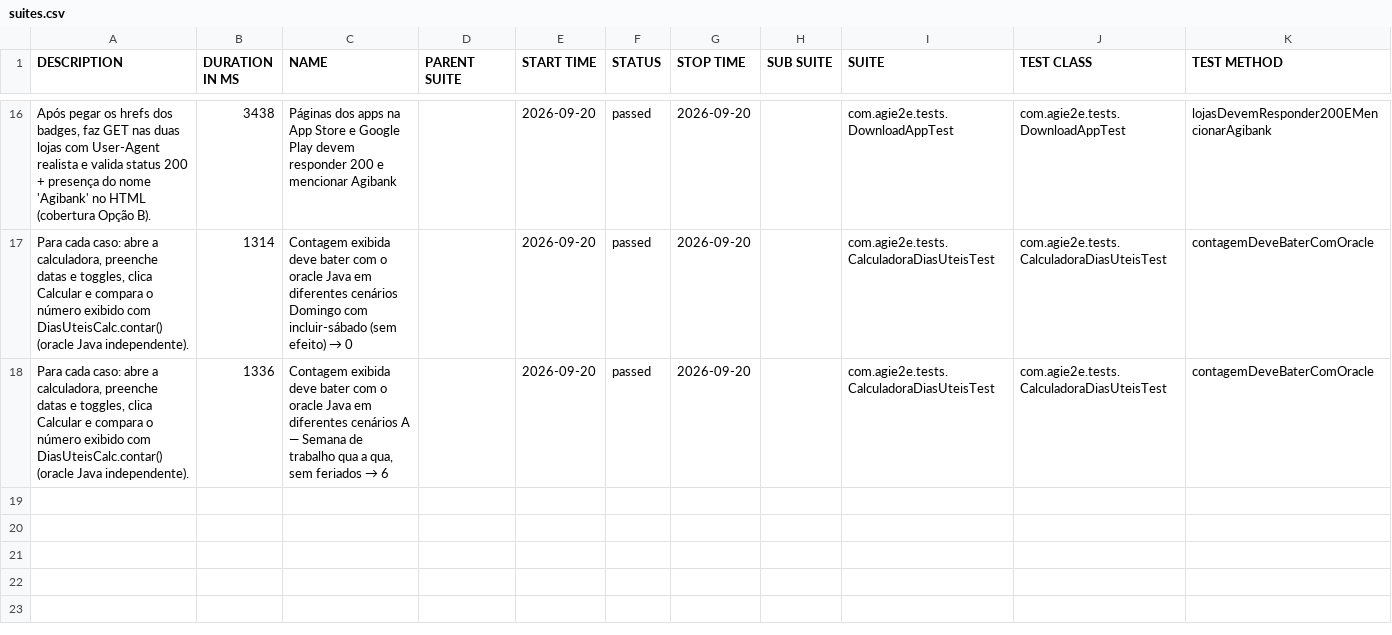
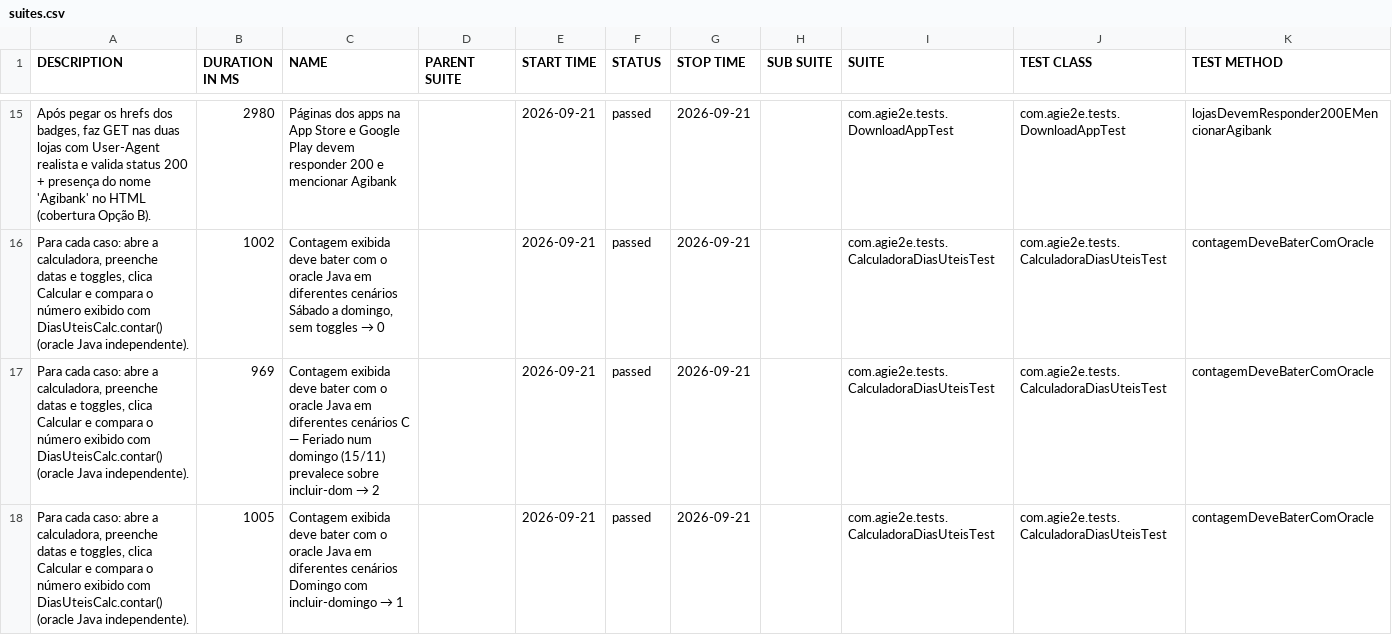
Before and after one commit to silasmarques/agi-e2e, a CSV file: data/suites.csv, drawn as a sheet; only a part is shown, gaps mark what is left out; the diff covers the shown part only.

```diff
--- a/data/suites.csv
+++ b/data/suites.csv
@@ -16,3 +15,4 @@
-"Após pegar os hrefs dos badges, faz GET nas duas lojas com User-Agent realista e valida status 200 + presença do nome 'Agibank' no HTML (cobertura Opção B).","3438","Páginas dos apps na App Store e Google Play devem responder 200 e mencionar Agibank","","2026-09-20","passed","2026-09-20","","com.agie2e.tests.DownloadAppTest","com.agie2e.tests.DownloadAppTest","lojasDevemResponder200EMencionarAgibank"
-"Para cada caso: abre a calculadora, preenche datas e toggles, clica Calcular e compara o número exibido com DiasUteisCalc.contar() (oracle Java independente).","1314","Contagem exibida deve bater com o oracle Java em diferentes cenários Domingo com incluir-sábado (sem efeito) → 0","","2026-09-20","passed","2026-09-20","","com.agie2e.tests.CalculadoraDiasUteisTest","com.agie2e.tests.CalculadoraDiasUteisTest","contagemDeveBaterComOracle"
-"Para cada caso: abre a calculadora, preenche datas e toggles, clica Calcular e compara o número exibido com DiasUteisCalc.contar() (oracle Java independente).","1336","Contagem exibida deve bater com o oracle Java em diferentes cenários A — Semana de trabalho qua a qua, sem feriados → 6","","2026-09-20","passed","2026-09-20","","com.agie2e.tests.CalculadoraDiasUteisTest","com.agie2e.tests.CalculadoraDiasUteisTest","contagemDeveBaterComOracle"
+"Após pegar os hrefs dos badges, faz GET nas duas lojas com User-Agent realista e valida status 200 + presença do nome 'Agibank' no HTML (cobertura Opção B).","2980","Páginas dos apps na App Store e Google Play devem responder 200 e mencionar Agibank","","2026-09-21","passed","2026-09-21","","com.agie2e.tests.DownloadAppTest","com.agie2e.tests.DownloadAppTest","lojasDevemResponder200EMencionarAgibank"
+"Para cada caso: abre a calculadora, preenche datas e toggles, clica Calcular e compara o número exibido com DiasUteisCalc.contar() (oracle Java independente).","1002","Contagem exibida deve bater com o oracle Java em diferentes cenários Sábado a domingo, sem toggles → 0","","2026-09-21","passed","2026-09-21","","com.agie2e.tests.CalculadoraDiasUteisTest","com.agie2e.tests.CalculadoraDiasUteisTest","contagemDeveBaterComOracle"
+"Para cada caso: abre a calculadora, preenche datas e toggles, clica Calcular e compara o número exibido com DiasUteisCalc.contar() (oracle Java independente).","969","Contagem exibida deve bater com o oracle Java em diferentes cenários C — Feriado num domingo (15/11) prevalece sobre incluir-dom → 2","","2026-09-21","passed","2026-09-21","","com.agie2e.tests.CalculadoraDiasUteisTest","com.agie2e.tests.CalculadoraDiasUteisTest","contagemDeveBaterComOracle"
+"Para cada caso: abre a calculadora, preenche datas e toggles, clica Calcular e compara o número exibido com DiasUteisCalc.contar() (oracle Java independente).","1005","Contagem exibida deve bater com o oracle Java em diferentes cenários Domingo com incluir-domingo → 1","","2026-09-21","passed","2026-09-21","","com.agie2e.tests.CalculadoraDiasUteisTest","com.agie2e.tests.CalculadoraDiasUteisTest","contagemDeveBaterComOracle"
```
Also changed, not shown: 6 added rows, 7 removed rows and 25 edited cells elsewhere in this file, data/behaviors.csv, 48 other files.
